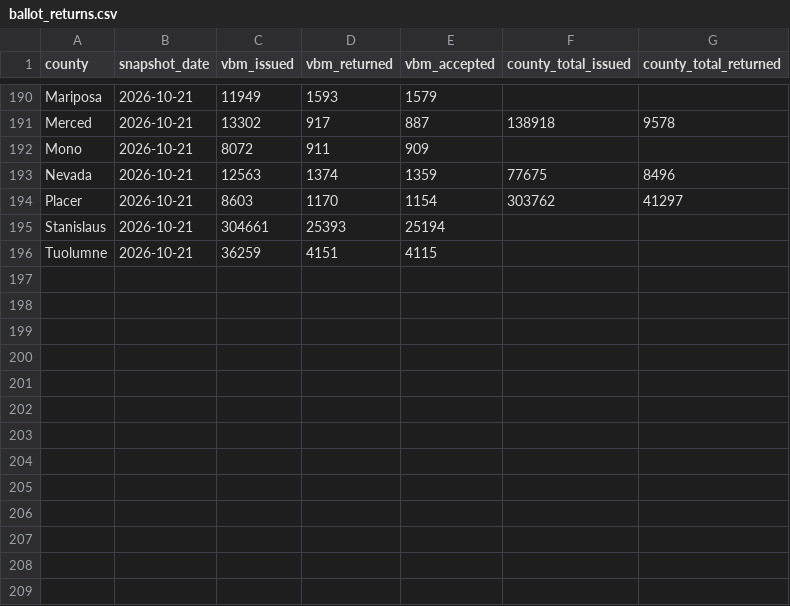
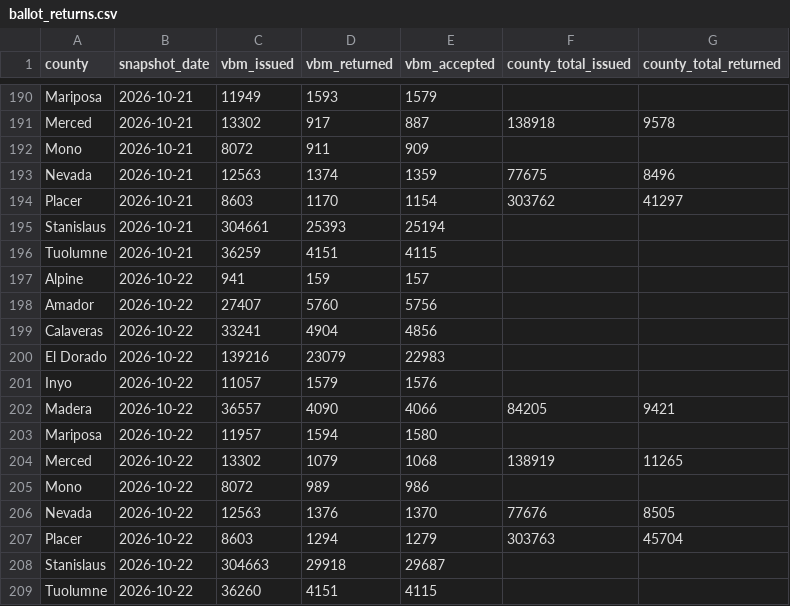
Before and after one commit to tysoda/2026-Ca-SD4-forecast-V2, a CSV file: ballot_returns.csv, drawn as a sheet; only a part is shown, gaps mark what is left out.

```diff
--- a/ballot_returns.csv
+++ b/ballot_returns.csv
@@ -196 +196,14 @@ Stanislaus,2026-10-21,304661,25393,25194,,
 Tuolumne,2026-10-21,36259,4151,4115,,
+Alpine,2026-10-22,941,159,157,,
+Amador,2026-10-22,27407,5760,5756,,
+Calaveras,2026-10-22,33241,4904,4856,,
+El Dorado,2026-10-22,139216,23079,22983,,
+Inyo,2026-10-22,11057,1579,1576,,
+Madera,2026-10-22,36557,4090,4066,84205,9421
+Mariposa,2026-10-22,11957,1594,1580,,
+Merced,2026-10-22,13302,1079,1068,138919,11265
+Mono,2026-10-22,8072,989,986,,
+Nevada,2026-10-22,12563,1376,1370,77676,8505
+Placer,2026-10-22,8603,1294,1279,303763,45704
+Stanislaus,2026-10-22,304663,29918,29687,,
+Tuolumne,2026-10-22,36260,4151,4115,,
```
Also changed, not shown: 1 other file.
